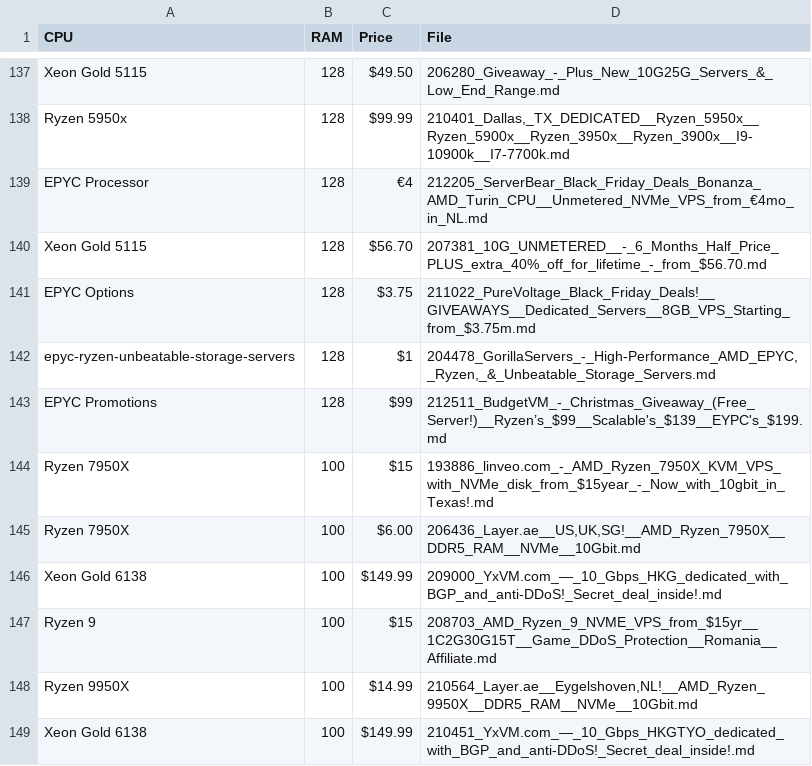
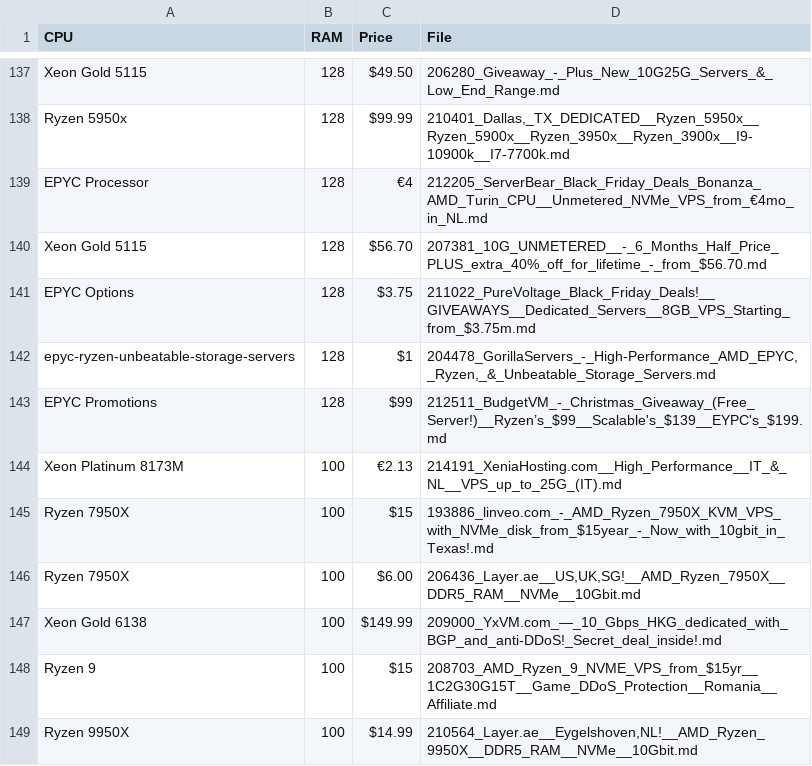
Before and after one commit to bojak83318/server-signal-archive, a CSV file: glm4_candidates.csv, drawn as a sheet; only a part is shown, gaps mark what is left out; the shorter side is filled out with more unchanged rows; the diff names each change by its address in the sheet, - before the commit and + after, or states it on an @@ line.

```diff
--- a/glm4_candidates.csv
+++ b/glm4_candidates.csv
+row 144: Xeon Platinum 8173M | 100 | €2.13 | 214191_XeniaHosting.com__High_Performance__IT_&_NL__VPS_up_to_25G_(IT).md
```
Also changed, not shown: 1 other file.
